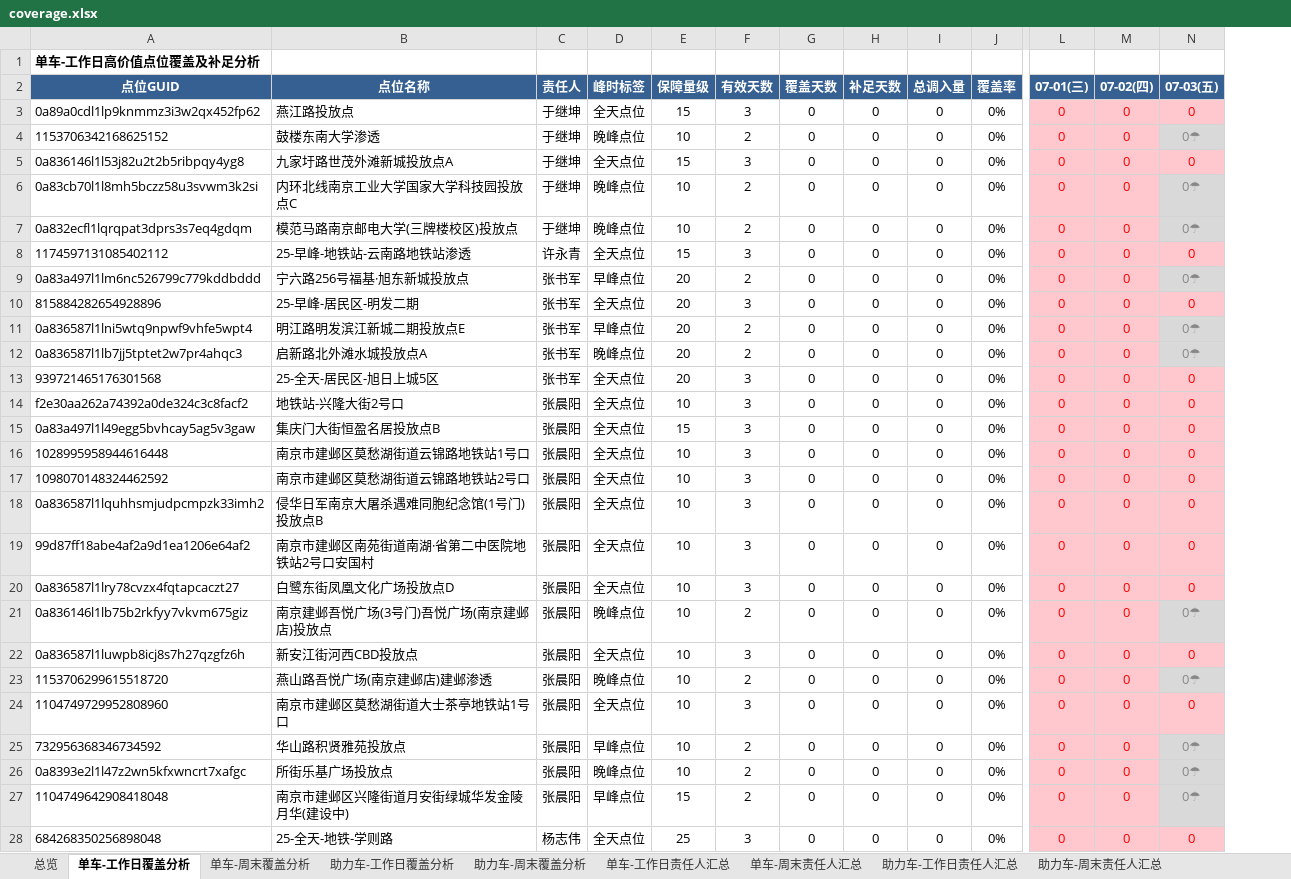
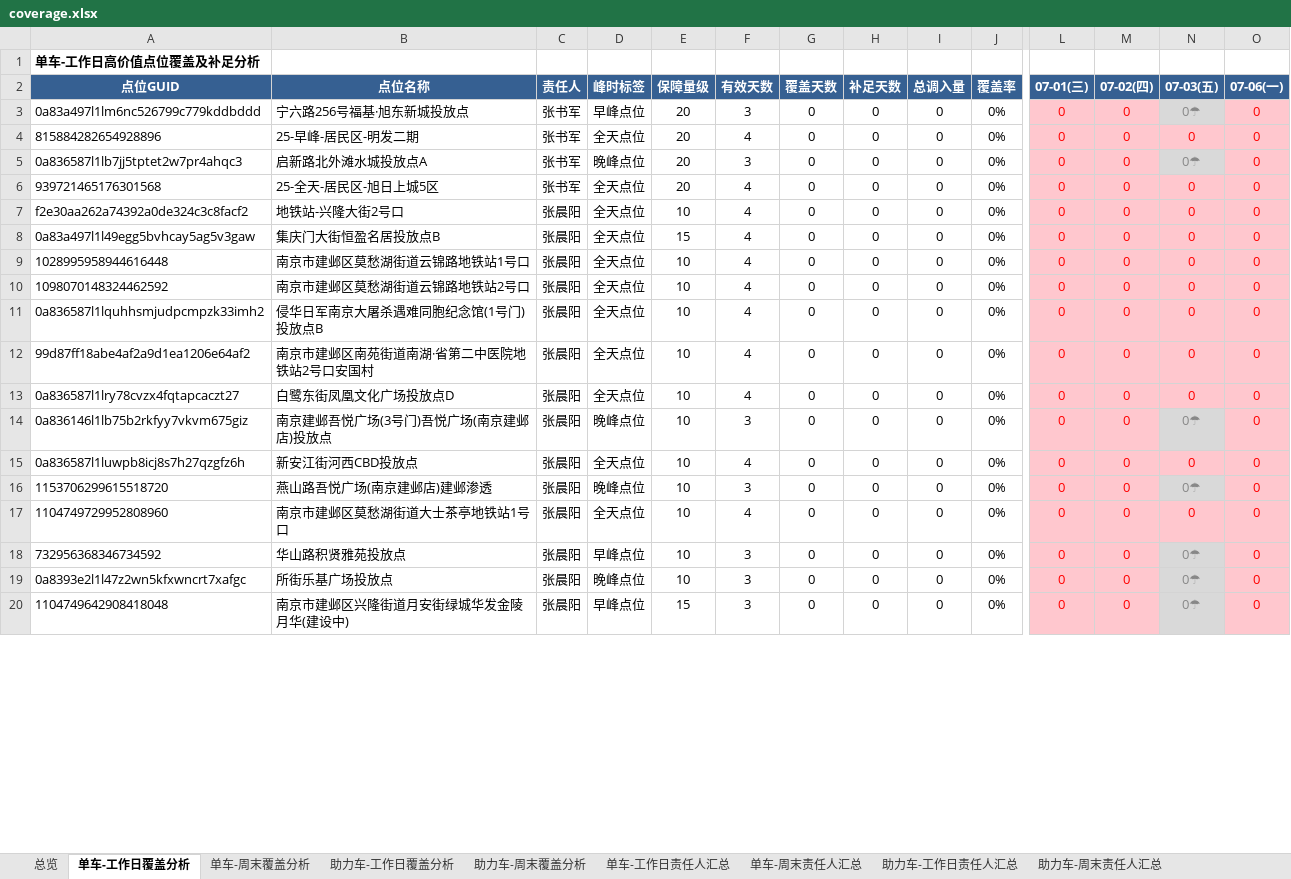
Before and after one commit to Zoey-1214/daily-report, an Excel workbook: coverage.xlsx, sheet 单车-工作日覆盖分析, drawn as a sheet; only a part is shown, gaps mark what is left out; values as stored, in another font and other column widths than the file's, no borders; removed rows and columns are numbered as before the commit, all else as after; rows hold the shown columns only; the diff covers the shown part only; the diff names each change by its address in the sheet, - before the commit and + after, or states it on an @@ line.

Commit message:
更新覆盖分析Excel 7月7月6日

```diff
--- a/coverage.xlsx (sheet 单车-工作日覆盖分析)
+++ b/coverage.xlsx (sheet 单车-工作日覆盖分析)
+column O (07-06(一)), rows 3-20: all 0
-row 3: 0a89a0cdl1lp9knmmz3i3w2qx452fp62 | 燕江路投放点 | 于继坤 | 全天点位 | 15 | 3 | 0 | 0 | 0 | 0% | 0 | 0 | 0
-row 4: 1153706342168625152 | 鼓楼东南大学渗透 | 于继坤 | 晚峰点位 | 10 | 2 | 0 | 0 | 0 | 0% | 0 | 0 | 0☂
-row 5: 0a836146l1l53j82u2t2b5ribpqy4yg8 | 九家圩路世茂外滩新城投放点A | 于继坤 | 全天点位 | 15 | 3 | 0 | 0 | 0 | 0% | 0 | 0 | 0
-row 6: 0a83cb70l1l8mh5bczz58u3svwm3k2si | 内环北线南京工业大学国家大学科技园投放点C | 于继坤 | 晚峰点位 | 10 | 2 | 0 | 0 | 0 | 0% | 0 | 0 | 0☂
-row 7: 0a832ecfl1lqrqpat3dprs3s7eq4gdqm | 模范马路南京邮电大学(三牌楼校区)投放点 | 于继坤 | 晚峰点位 | 10 | 2 | 0 | 0 | 0 | 0% | 0 | 0 | 0☂
-row 8: 1174597131085402112 | 25-早峰-地铁站-云南路地铁站渗透 | 许永青 | 全天点位 | 15 | 3 | 0 | 0 | 0 | 0% | 0 | 0 | 0
-F3 (有效天数): 2
+F3 (有效天数): 3
-F4 (有效天数): 3
+F4 (有效天数): 4
-row 11: 0a836587l1lni5wtq9npwf9vhfe5wpt4 | 明江路明发滨江新城二期投放点E | 张书军 | 早峰点位 | 20 | 2 | 0 | 0 | 0 | 0% | 0 | 0 | 0☂
-F5 (有效天数): 2
+F5 (有效天数): 3
-F6:F13 (有效天数): 3
+F6:F13 (有效天数): 4
-F14 (有效天数): 2
+F14 (有效天数): 3
-F15 (有效天数): 3
+F15 (有效天数): 4
-F16 (有效天数): 2
+F16 (有效天数): 3
-F17 (有效天数): 3
+F17 (有效天数): 4
-F18:F20 (有效天数): 2
+F18:F20 (有效天数): 3
-row 28: 684268350256898048 | 25-全天-地铁-学则路 | 杨志伟 | 全天点位 | 25 | 3 | 0 | 0 | 0 | 0% | 0 | 0 | 0
```
Also changed, not shown: 34 added rows, 26 removed rows and 576 edited cells elsewhere in this sheet, sheet 助力车-工作日覆盖分析, sheet 单车-工作日责任人汇总, sheet 助力车-工作日责任人汇总, sheet 总览.
